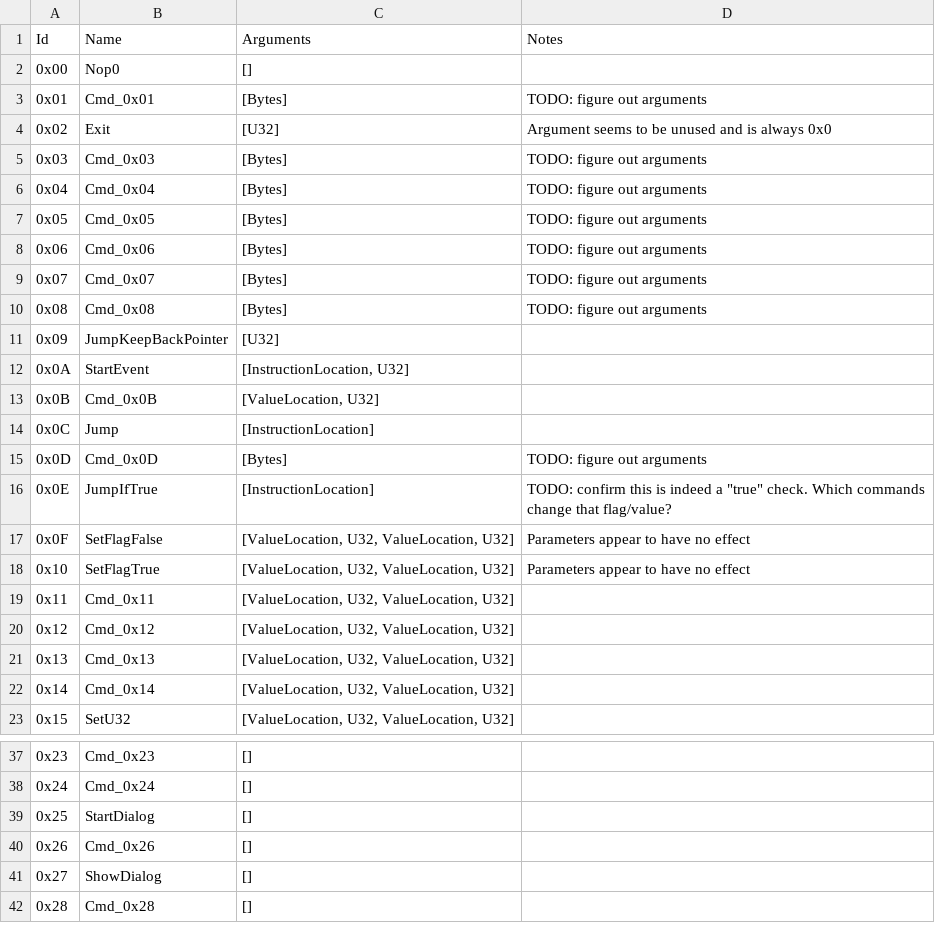
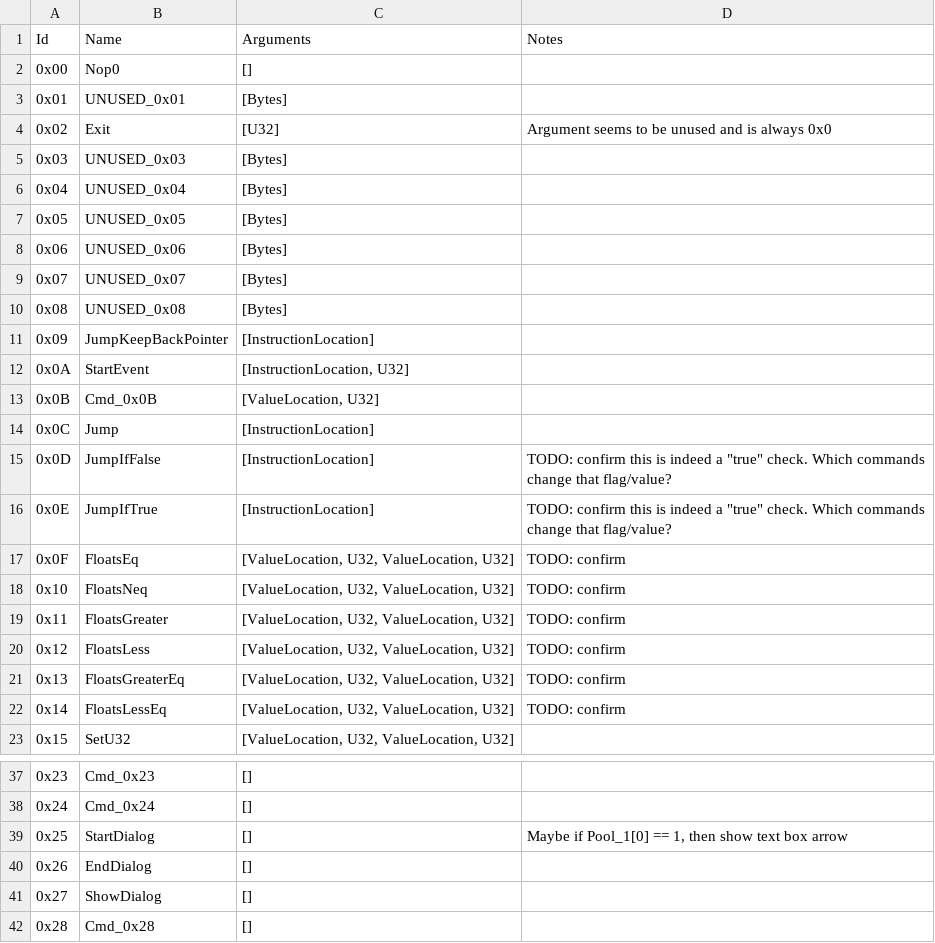
Before and after one commit to ExcaliburZero/dqmj1_info, a CSV file: dqmj1_info/data/event_instructions.csv, drawn as a sheet; only a part is shown, gaps mark what is left out; the diff covers the shown part only.

Commit message:
Add more event instruction info

```diff
--- a/dqmj1_info/data/event_instructions.csv
+++ b/dqmj1_info/data/event_instructions.csv
@@ -2,11 +2,11 @@ Id,Name,Arguments,Notes
 0x00,"Nop0","[]",
-0x01,"Cmd_0x01","[Bytes]",TODO: figure out arguments
+0x01,"UNUSED_0x01","[Bytes]",
 0x02,"Exit","[U32]",Argument seems to be unused and is always 0x0
-0x03,"Cmd_0x03","[Bytes]",TODO: figure out arguments
-0x04,"Cmd_0x04","[Bytes]",TODO: figure out arguments
-0x05,"Cmd_0x05","[Bytes]",TODO: figure out arguments
-0x06,"Cmd_0x06","[Bytes]",TODO: figure out arguments
-0x07,"Cmd_0x07","[Bytes]",TODO: figure out arguments
-0x08,"Cmd_0x08","[Bytes]",TODO: figure out arguments
-0x09,"JumpKeepBackPointer","[U32]",
+0x03,"UNUSED_0x03","[Bytes]",
+0x04,"UNUSED_0x04","[Bytes]",
+0x05,"UNUSED_0x05","[Bytes]",
+0x06,"UNUSED_0x06","[Bytes]",
+0x07,"UNUSED_0x07","[Bytes]",
+0x08,"UNUSED_0x08","[Bytes]",
+0x09,"JumpKeepBackPointer","[InstructionLocation]",
 0x0A,"StartEvent","[InstructionLocation, U32]",
@@ -14,10 +14,10 @@ Id,Name,Arguments,Notes
 0x0C,"Jump","[InstructionLocation]",
-0x0D,"Cmd_0x0D","[Bytes]",TODO: figure out arguments
+0x0D,"JumpIfFalse","[InstructionLocation]",TODO: confirm this is indeed a "true" check. Which commands change that flag/value?
 0x0E,"JumpIfTrue","[InstructionLocation]",TODO: confirm this is indeed a "true" check. Which commands change that flag/value?
-0x0F,"SetFlagFalse","[ValueLocation, U32, ValueLocation, U32]",Parameters appear to have no effect
-0x10,"SetFlagTrue","[ValueLocation, U32, ValueLocation, U32]",Parameters appear to have no effect
-0x11,"Cmd_0x11","[ValueLocation, U32, ValueLocation, U32]",
-0x12,"Cmd_0x12","[ValueLocation, U32, ValueLocation, U32]",
-0x13,"Cmd_0x13","[ValueLocation, U32, ValueLocation, U32]",
-0x14,"Cmd_0x14","[ValueLocation, U32, ValueLocation, U32]",
+0x0F,"FloatsEq","[ValueLocation, U32, ValueLocation, U32]",TODO: confirm
+0x10,"FloatsNeq","[ValueLocation, U32, ValueLocation, U32]",TODO: confirm
+0x11,"FloatsGreater","[ValueLocation, U32, ValueLocation, U32]",TODO: confirm
+0x12,"FloatsLess","[ValueLocation, U32, ValueLocation, U32]",TODO: confirm
+0x13,"FloatsGreaterEq","[ValueLocation, U32, ValueLocation, U32]",TODO: confirm
+0x14,"FloatsLessEq","[ValueLocation, U32, ValueLocation, U32]",TODO: confirm
 0x15,"SetU32","[ValueLocation, U32, ValueLocation, U32]",
@@ -38,4 +38,4 @@ Id,Name,Arguments,Notes
 0x24,"Cmd_0x24","[]",
-0x25,"StartDialog","[]",
-0x26,"Cmd_0x26","[]",
+0x25,"StartDialog","[]","Maybe if Pool_1[0] == 1, then show text box arrow"
+0x26,"EndDialog","[]",
 0x27,"ShowDialog","[]",
```
Also changed, not shown: 2 edited cells elsewhere in this file.
